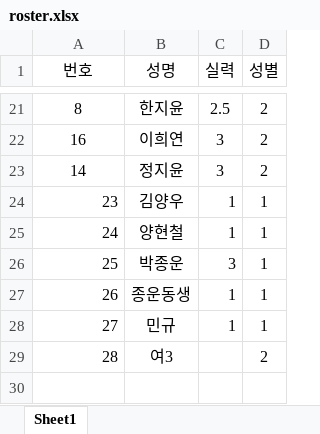
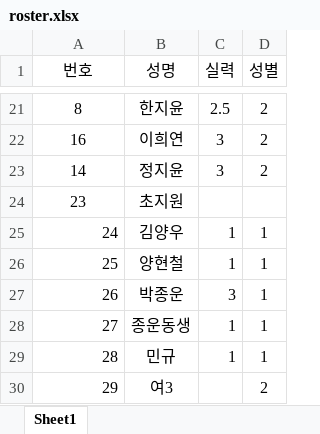
Before and after one commit to jy17347/tennis-matching, an Excel workbook: dataset/roster.xlsx, sheet Sheet1, drawn as a sheet; only a part is shown, gaps mark what is left out; values as stored, in another font and other column widths than the file's, no borders; the diff names each change by its address in the sheet, - before the commit and + after, or states it on an @@ line.

Commit message:
update: roster

```diff
--- a/dataset/roster.xlsx (sheet Sheet1)
+++ b/dataset/roster.xlsx (sheet Sheet1)
-A24 alignment: right
+A24 alignment: center
-B24 (성명): 김양우
+B24 (성명): 초지원
-C24 (실력): 1
+C24 (실력): (empty)
-D24 (성별): 1
+D24 (성별): (empty)
-B25 (성명): 양현철
+B25 (성명): 김양우
-B26 (성명): 박종운
+B26 (성명): 양현철
-C26 (실력): 3
+C26 (실력): 1
-B27 (성명): 종운동생
+B27 (성명): 박종운
-C27 (실력): 1
+C27 (실력): 3
-B28 (성명): 민규
+B28 (성명): 종운동생
-B29 (성명): 여3
+B29 (성명): 민규
-C29 (실력): (empty)
+C29 (실력): 1
-D29 (성별): 2
+D29 (성별): 1
+row 30: 29 | 여3 |  | 2
```
